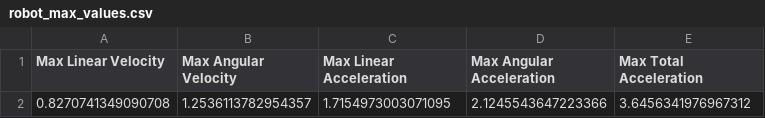
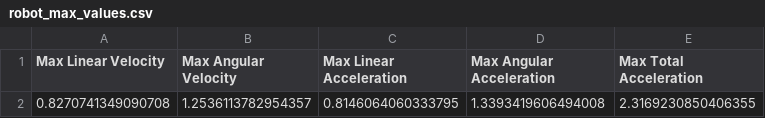
Before and after one commit to sulimanbadour1/Project_S, a CSV file: Modeling/Kinematics/math/torque/acceleration_velo/robot_max_values.csv (was Modeling/Kinematics/math/robot_max_values.csv), drawn as a sheet.

```diff
--- a/Modeling/Kinematics/math/robot_max_values.csv
+++ b/Modeling/Kinematics/math/torque/acceleration_velo/robot_max_values.csv
@@ -1,2 +1,2 @@
 Max Linear Velocity,Max Angular Velocity,Max Linear Acceleration,Max Angular Acceleration,Max Total Acceleration
-0.8270741349090708,1.2536113782954357,1.7154973003071095,2.1245543647223366,3.6456341976967312
+0.8270741349090708,1.2536113782954357,0.8146064060333795,1.3393419606494008,2.3169230850406355
```
Also changed, not shown: 9 other files.
